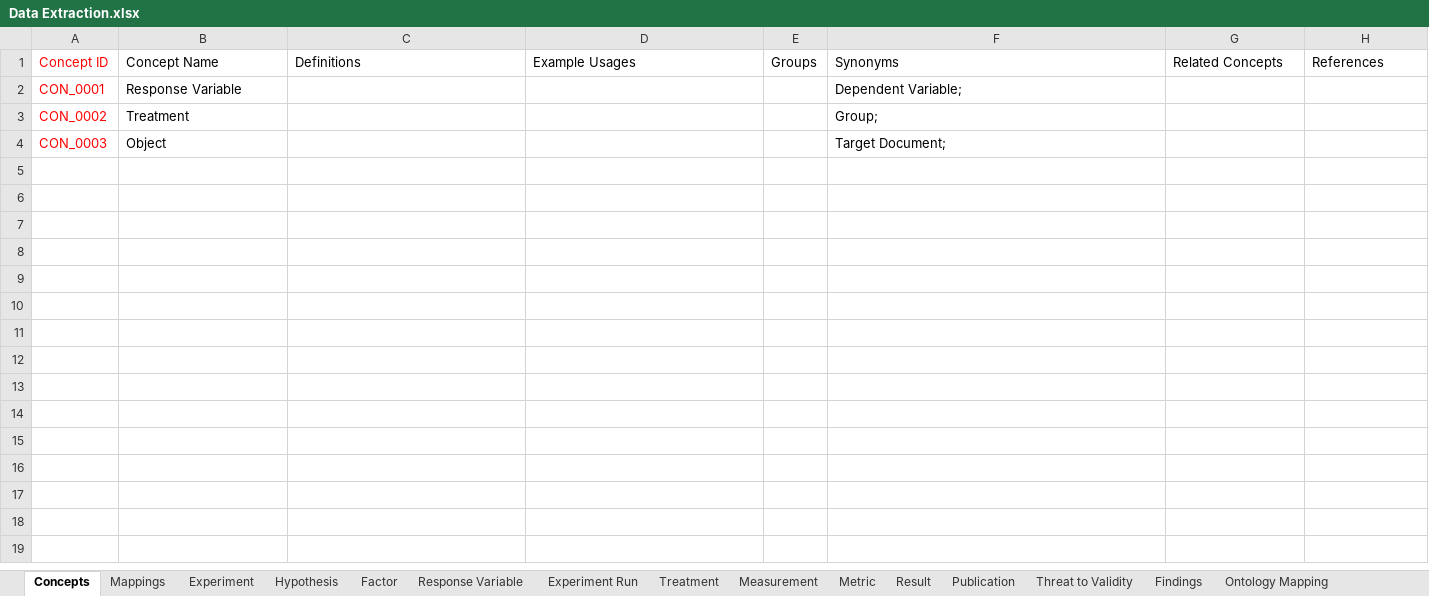
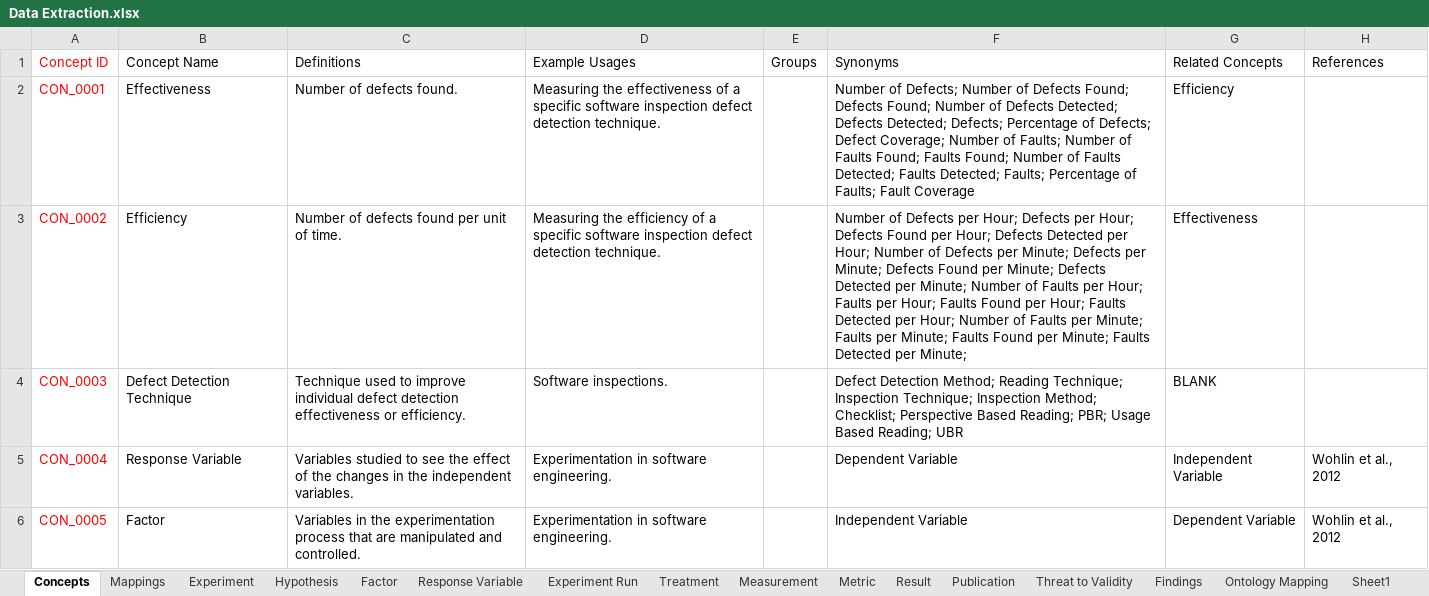
Before and after one commit to deoshayo/XlsxToOwl, an Excel workbook: Data Extraction.xlsx, sheet Concepts, drawn as a sheet; values as stored, in another font and other column widths than the file's, no borders; the diff names each change by its address in the sheet, - before the commit and + after, or states it on an @@ line.

```diff
--- a/Data Extraction.xlsx (sheet Concepts)
+++ b/Data Extraction.xlsx (sheet Concepts)
+sheet tab: Sheet1
-B2 (Concept Name): Response Variable
+B2 (Concept Name): Effectiveness
-C2 (Definitions): (empty)
+C2 (Definitions): Number of defects found.
-D2 (Example Usages): (empty)
+D2 (Example Usages): Measuring the effectiveness of a specific software inspection defect detection technique.
-F2 (Synonyms): Dependent Variable;
+F2 (Synonyms): Number of Defects; Number of Defects Found; Defects Found; Number of Defects Detected; Defects Detected; Defects; Percentage of Defects; Defect Coverage; Number of Faults; Number of Faults Found; Faults Found; Number of Faults Detected; Faults Detected; Faults; Percentage of Faults; Fault Coverage
-G2 (Related Concepts): (empty)
+G2 (Related Concepts): Efficiency
-B3 (Concept Name): Treatment
+B3 (Concept Name): Efficiency
-C3 (Definitions): (empty)
+C3 (Definitions): Number of defects found per unit of time.
-D3 (Example Usages): (empty)
+D3 (Example Usages): Measuring the efficiency of a specific software inspection defect detection technique.
-F3 (Synonyms): Group;
+F3 (Synonyms): Number of Defects per Hour; Defects per Hour; Defects Found per Hour; Defects Detected per Hour; Number of Defects per Minute; Defects per Minute; Defects Found per Minute; Defects Detected per Minute; Number of Faults per Hour; Faults per Hour; Faults Found per Hour; Faults Detected per Hour; Number of Faults per Minute; Faults per Minute; Faults Found per Minute; Faults Detected per Minute;
-G3 (Related Concepts): (empty)
+G3 (Related Concepts): Effectiveness
-B4 (Concept Name): Object
+B4 (Concept Name): Defect Detection Technique
-C4 (Definitions): (empty)
+C4 (Definitions): Technique used to improve individual defect detection effectiveness or efficiency.
-D4 (Example Usages): (empty)
+D4 (Example Usages): Software inspections.
-F4 (Synonyms): Target Document;
+F4 (Synonyms): Defect Detection Method; Reading Technique; Inspection Technique; Inspection Method; Checklist; Perspective Based Reading; PBR; Usage Based Reading; UBR
-G4 (Related Concepts): (empty)
+G4 (Related Concepts): BLANK
+row 5: CON_0004 | Response Variable | Variables studied to see the effect of the changes in the independent variables. | Experimentation in software engineering. |  | Dependent Variable | Independent Variable | Wohlin et al., 2012
+row 6: CON_0005 | Factor | Variables in the experimentation process that are manipulated and controlled. | Experimentation in software engineering. |  | Independent Variable | Dependent Variable | Wohlin et al., 2012
```
Also changed, not shown: sheet Publication, sheet Ontology Mapping, 8 other files.
